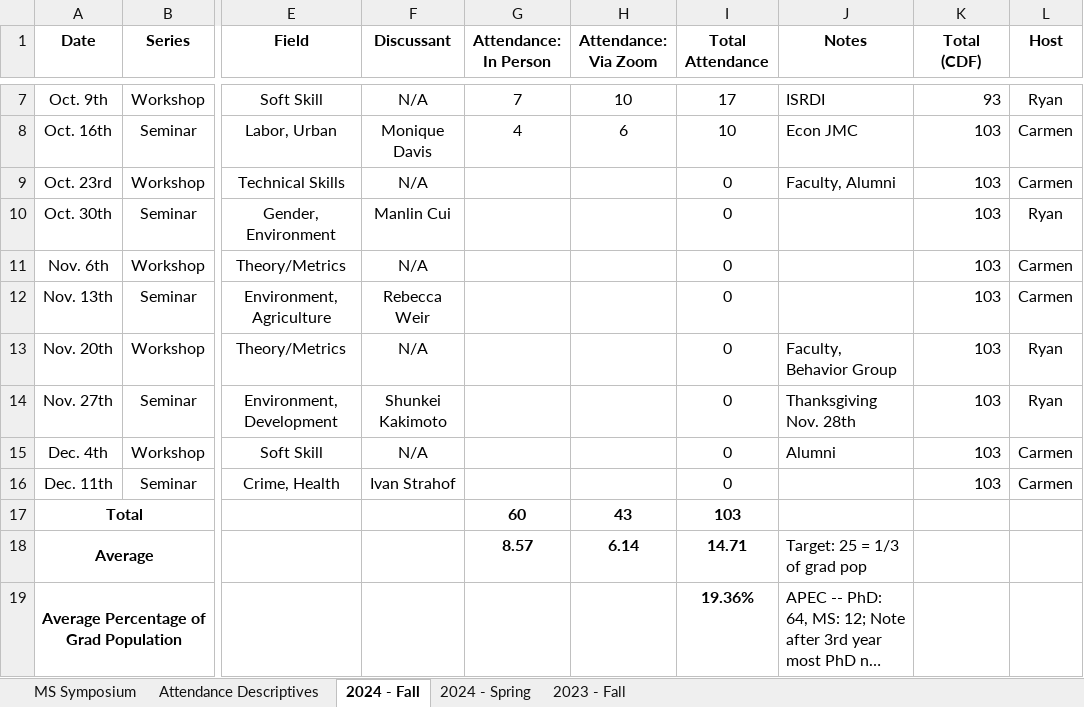
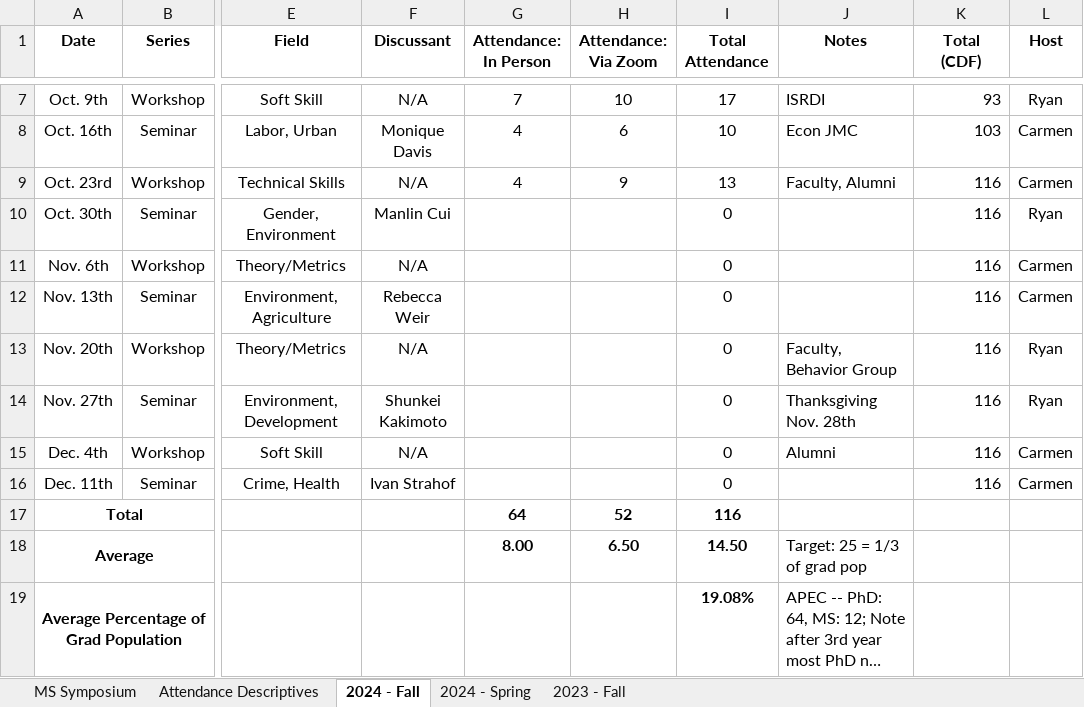
Before and after one commit to apecseminar/apecseminar.github.io, an Excel workbook: seminar_attendance.xlsx, sheet 2024 - Fall, drawn as a sheet; only a part is shown, gaps mark what is left out; long unchanged cells end in …; values as stored, in another font and other column widths than the file's, no borders; the diff names each change by its address in the sheet, - before the commit and + after, or states it on an @@ line.

Commit message:
Updating with Caroline Krafft workshop

```diff
--- a/seminar_attendance.xlsx (sheet 2024 - Fall)
+++ b/seminar_attendance.xlsx (sheet 2024 - Fall)
-G9 (Attendance: In Person): (empty)
+G9 (Attendance: In Person): 4
-H9 (Attendance: Via Zoom): (empty)
+H9 (Attendance: Via Zoom): 9
-I9 (Total Attendance): 0
+I9 (Total Attendance): 13
-K9:K16 (Total (CDF)): 103
+K9:K16 (Total (CDF)): 116
-G17 (Attendance: In Person): 60
+G17 (Attendance: In Person): 64
-H17 (Attendance: Via Zoom): 43
+H17 (Attendance: Via Zoom): 52
-I17 (Total Attendance): 103
+I17 (Total Attendance): 116
-G18 (Attendance: In Person): 8.57
+G18 (Attendance: In Person): 8.00
-H18 (Attendance: Via Zoom): 6.14
+H18 (Attendance: Via Zoom): 6.50
-I18 (Total Attendance): 14.71
+I18 (Total Attendance): 14.50
-I19 (Total Attendance): 19.36%
+I19 (Total Attendance): 19.08%
```
Also changed, not shown: sheet Attendance Descriptives, charts or pictures.
